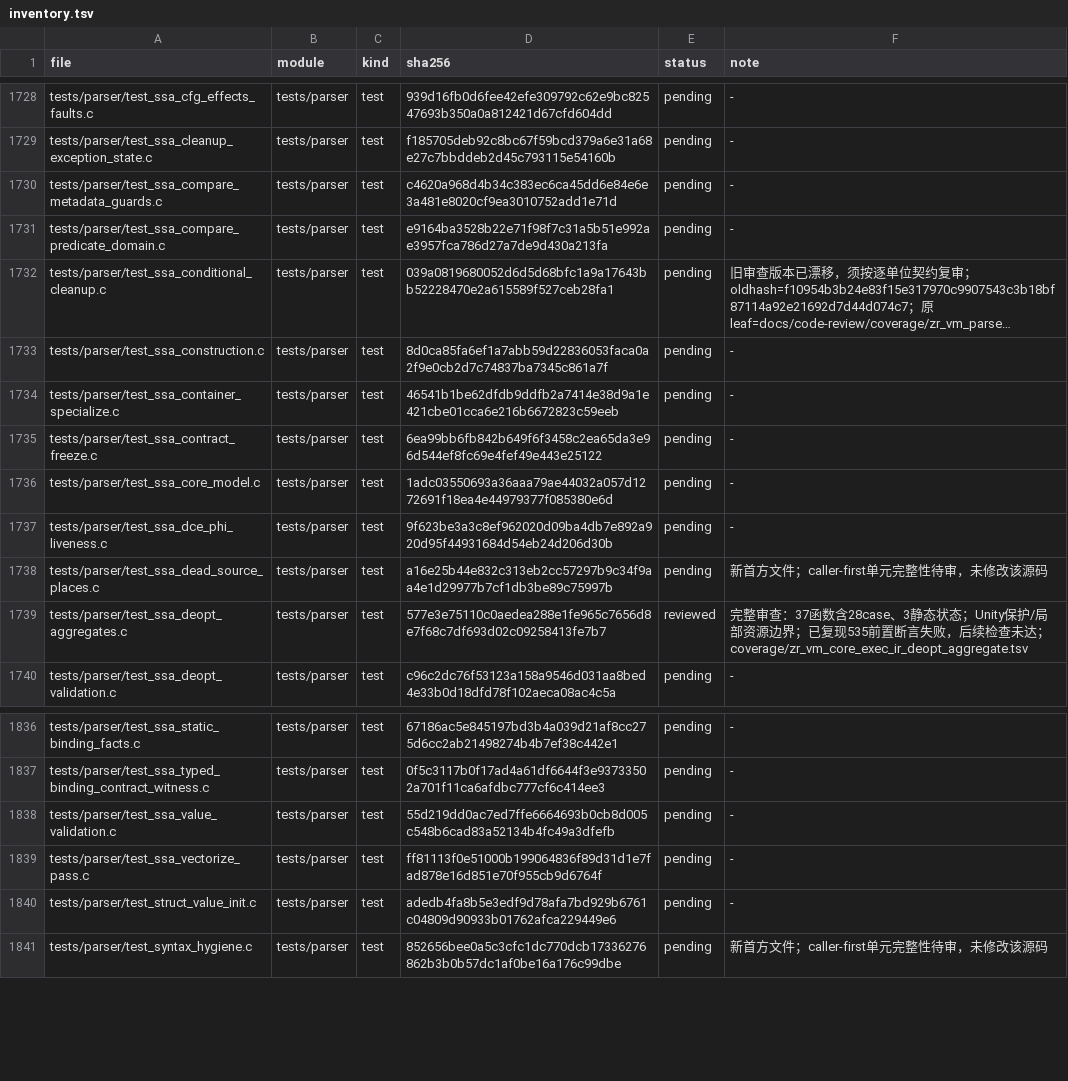
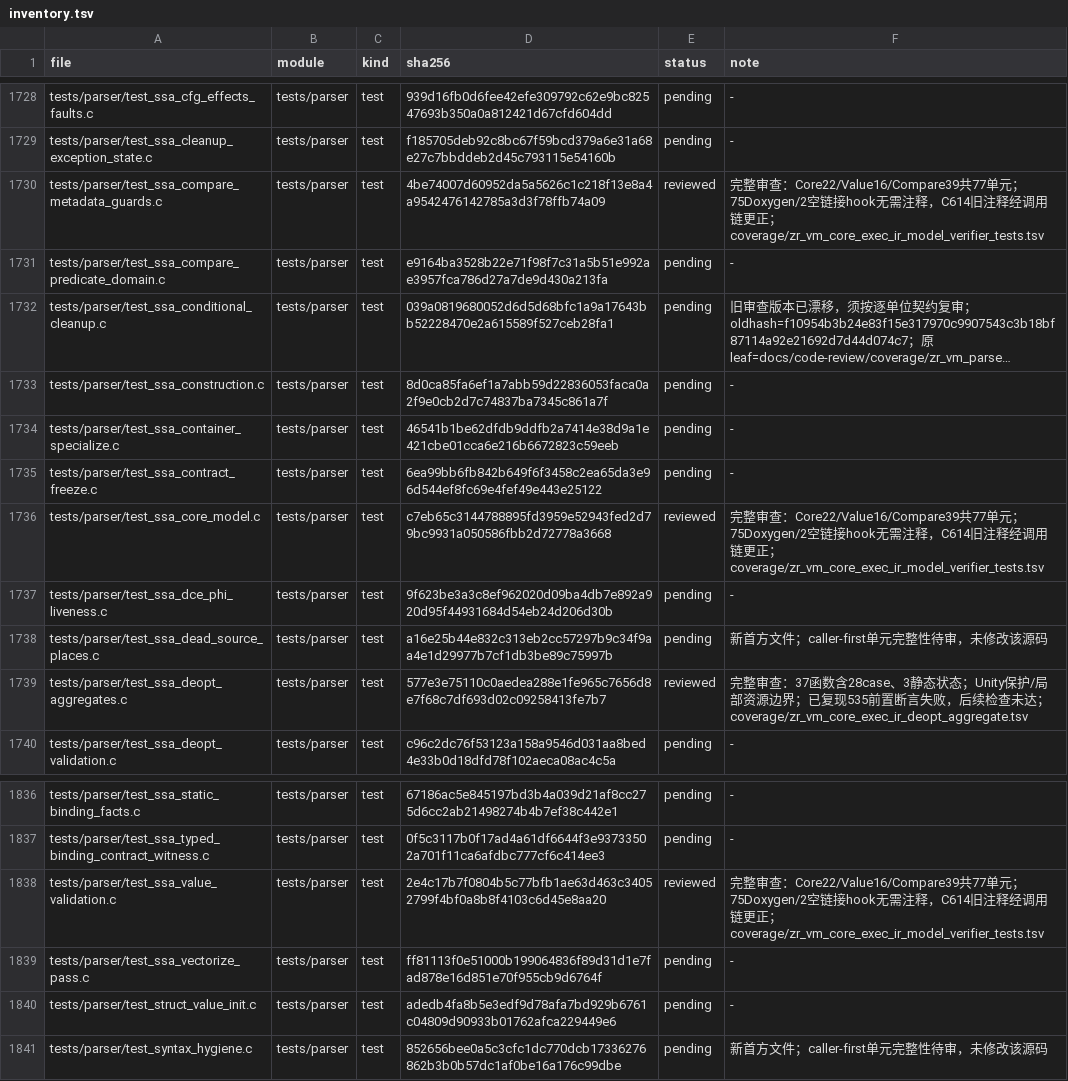
Before and after one commit to He-Jiahui/zr_vm, a TSV file: docs/code-review/inventory.tsv, drawn as a sheet; only a part is shown, gaps mark what is left out; long unchanged cells end in ….

Commit message:
docs: review ExecIR model and verifier test contracts

```diff
--- a/docs/code-review/inventory.tsv
+++ b/docs/code-review/inventory.tsv
@@ -1729,3 +1729,3 @@ tests/parser/test_ssa_cfg_effects_faults.c	tests/parser	test	939d16fb0d6fee42efe
 tests/parser/test_ssa_cleanup_exception_state.c	tests/parser	test	f185705deb92c8bc67f59bcd379a6e31a68e27c7bbddeb2d45c793115e54160b	pending	-
-tests/parser/test_ssa_compare_metadata_guards.c	tests/parser	test	c4620a968d4b34c383ec6ca45dd6e84e6e3a481e8020cf9ea3010752add1e71d	pending	-
+tests/parser/test_ssa_compare_metadata_guards.c	tests/parser	test	4be74007d60952da5a5626c1c218f13e8a4a9542476142785a3d3f78ffb74a09	reviewed	完整审查：Core22/Value16/Compare39共77单元；75Doxygen/2空链接hook无需注释，C614旧注释经调用链更正；coverage/zr_vm_core_exec_ir_model_verifier_tests.tsv
 tests/parser/test_ssa_compare_predicate_domain.c	tests/parser	test	e9164ba3528b22e71f98f7c31a5b51e992ae3957fca786d27a7de9d430a213fa	pending	-
@@ -1735,3 +1735,3 @@ tests/parser/test_ssa_container_specialize.c	tests/parser	test	46541b1be62dfdb9d
 tests/parser/test_ssa_contract_freeze.c	tests/parser	test	6ea99bb6fb842b649f6f3458c2ea65da3e96d544ef8fc69e4fef49e443e25122	pending	-
-tests/parser/test_ssa_core_model.c	tests/parser	test	1adc03550693a36aaa79ae44032a057d1272691f18ea4e44979377f085380e6d	pending	-
+tests/parser/test_ssa_core_model.c	tests/parser	test	c7eb65c3144788895fd3959e52943fed2d79bc9931a050586fbb2d72778a3668	reviewed	完整审查：Core22/Value16/Compare39共77单元；75Doxygen/2空链接hook无需注释，C614旧注释经调用链更正；coverage/zr_vm_core_exec_ir_model_verifier_tests.tsv
 tests/parser/test_ssa_dce_phi_liveness.c	tests/parser	test	9f623be3a3c8ef962020d09ba4db7e892a920d95f44931684d54eb24d206d30b	pending	-
@@ -1837,3 +1837,3 @@ tests/parser/test_ssa_static_binding_facts.c	tests/parser	test	67186ac5e845197bd
 tests/parser/test_ssa_typed_binding_contract_witness.c	tests/parser	test	0f5c3117b0f17ad4a61df6644f3e93733502a701f11ca6afdbc777cf6c414ee3	pending	-
-tests/parser/test_ssa_value_validation.c	tests/parser	test	55d219dd0ac7ed7ffe6664693b0cb8d005c548b6cad83a52134b4fc49a3dfefb	pending	-
+tests/parser/test_ssa_value_validation.c	tests/parser	test	2e4c17b7f0804b5c77bfb1ae63d463c34052799f4bf0a8b8f4103c6d45e8aa20	reviewed	完整审查：Core22/Value16/Compare39共77单元；75Doxygen/2空链接hook无需注释，C614旧注释经调用链更正；coverage/zr_vm_core_exec_ir_model_verifier_tests.tsv
 tests/parser/test_ssa_vectorize_pass.c	tests/parser	test	ff81113f0e51000b199064836f89d31d1e7fad878e16d851e70f955cb9d6764f	pending	-
```
Also changed, not shown: 4 other files.
